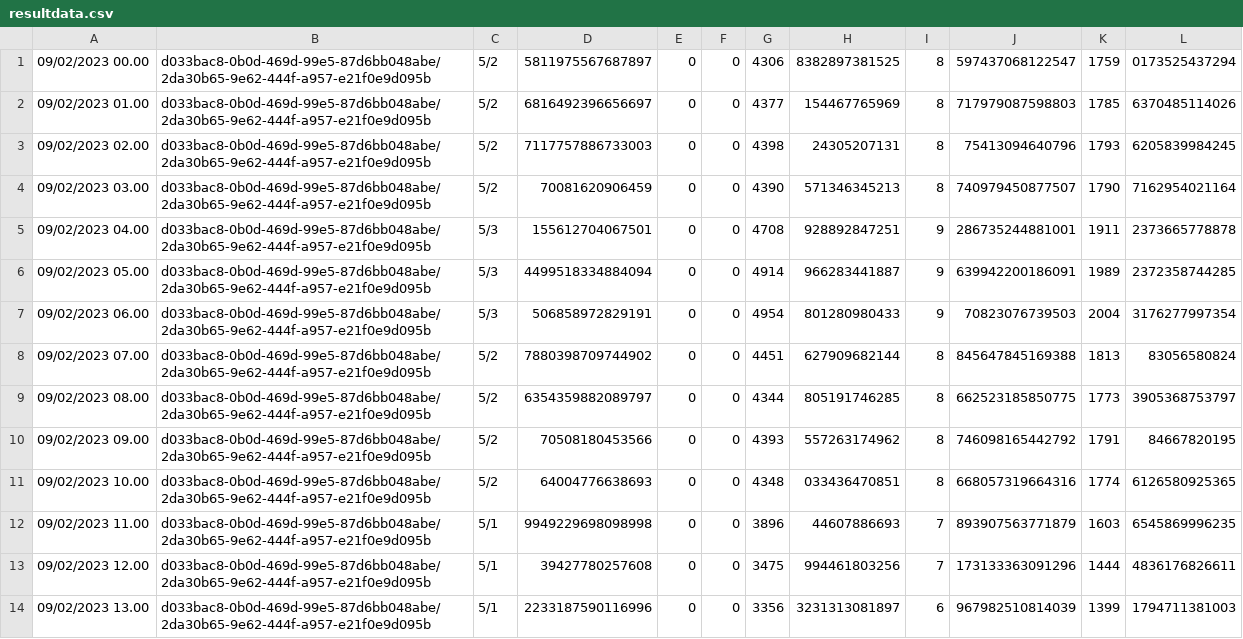
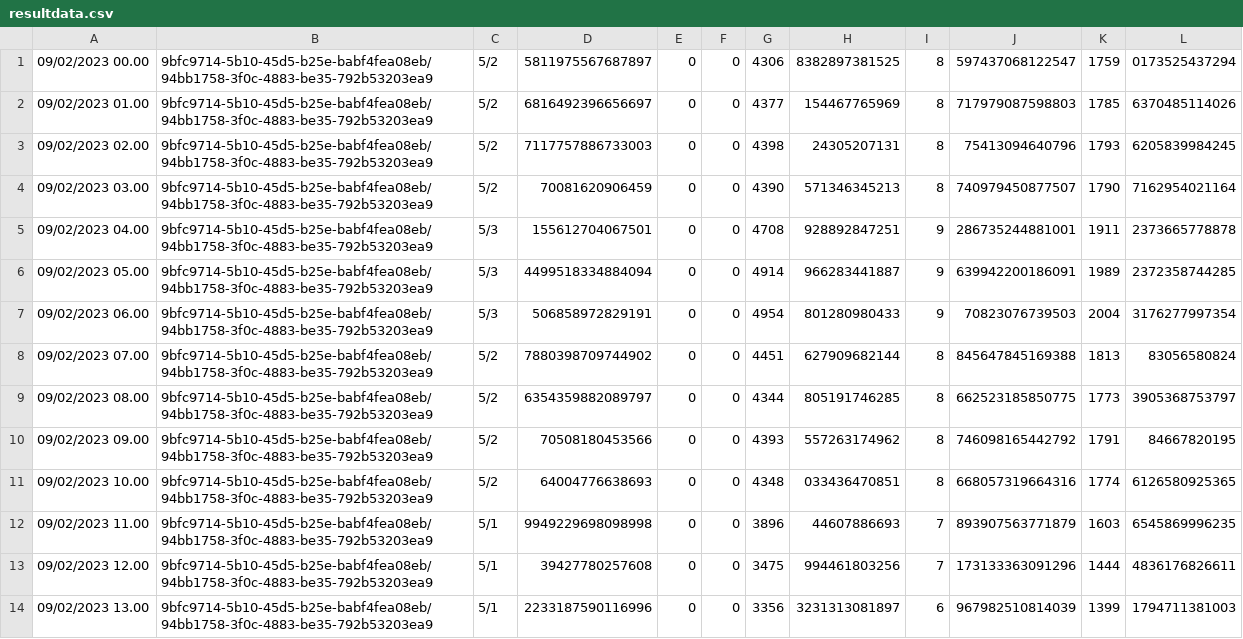
Before and after one commit to 2nd-Semester-Project/heat-production-optimization, a CSV file: HeatOptimiser/data/resultdata.csv, drawn as a sheet; only a part is shown; the diff covers the shown part only.

```diff
--- a/HeatOptimiser/data/resultdata.csv
+++ b/HeatOptimiser/data/resultdata.csv
@@ -1,14 +1,14 @@
-09/02/2023 00.00, d033bac8-0b0d-469d-99e5-87d6bb048abe/2da30b65-9e62-444f-a957-e21f0e9d095b, 5/2,5811975567687897, 0, 0, 4306,8382897381525, 8,597437068122547, 1759,0173525437294
-09/02/2023 01.00, d033bac8-0b0d-469d-99e5-87d6bb048abe/2da30b65-9e62-444f-a957-e21f0e9d095b, 5/2,6816492396656697, 0, 0, 4377,154467765969, 8,717979087598803, 1785,6370485114026
-09/02/2023 02.00, d033bac8-0b0d-469d-99e5-87d6bb048abe/2da30b65-9e62-444f-a957-e21f0e9d095b, 5/2,7117757886733003, 0, 0, 4398,24305207131, 8,75413094640796, 1793,6205839984245
-09/02/2023 03.00, d033bac8-0b0d-469d-99e5-87d6bb048abe/2da30b65-9e62-444f-a957-e21f0e9d095b, 5/2,70081620906459, 0, 0, 4390,571346345213, 8,740979450877507, 1790,7162954021164
-09/02/2023 04.00, d033bac8-0b0d-469d-99e5-87d6bb048abe/2da30b65-9e62-444f-a957-e21f0e9d095b, 5/3,155612704067501, 0, 0, 4708,928892847251, 9,286735244881001, 1911,2373665778878
-09/02/2023 05.00, d033bac8-0b0d-469d-99e5-87d6bb048abe/2da30b65-9e62-444f-a957-e21f0e9d095b, 5/3,4499518334884094, 0, 0, 4914,966283441887, 9,639942200186091, 1989,2372358744285
-09/02/2023 06.00, d033bac8-0b0d-469d-99e5-87d6bb048abe/2da30b65-9e62-444f-a957-e21f0e9d095b, 5/3,506858972829191, 0, 0, 4954,801280980433, 9,70823076739503, 2004,3176277997354
-09/02/2023 07.00, d033bac8-0b0d-469d-99e5-87d6bb048abe/2da30b65-9e62-444f-a957-e21f0e9d095b, 5/2,7880398709744902, 0, 0, 4451,627909682144, 8,845647845169388, 1813,83056580824
-09/02/2023 08.00, d033bac8-0b0d-469d-99e5-87d6bb048abe/2da30b65-9e62-444f-a957-e21f0e9d095b, 5/2,6354359882089797, 0, 0, 4344,805191746285, 8,662523185850775, 1773,3905368753797
-09/02/2023 09.00, d033bac8-0b0d-469d-99e5-87d6bb048abe/2da30b65-9e62-444f-a957-e21f0e9d095b, 5/2,70508180453566, 0, 0, 4393,557263174962, 8,746098165442792, 1791,84667820195
-09/02/2023 10.00, d033bac8-0b0d-469d-99e5-87d6bb048abe/2da30b65-9e62-444f-a957-e21f0e9d095b, 5/2,64004776638693, 0, 0, 4348,033436470851, 8,668057319664316, 1774,6126580925365
-09/02/2023 11.00, d033bac8-0b0d-469d-99e5-87d6bb048abe/2da30b65-9e62-444f-a957-e21f0e9d095b, 5/1,9949229698098998, 0, 0, 3896,44607886693, 7,893907563771879, 1603,6545869996235
-09/02/2023 12.00, d033bac8-0b0d-469d-99e5-87d6bb048abe/2da30b65-9e62-444f-a957-e21f0e9d095b, 5/1,39427780257608, 0, 0, 3475,994461803256, 7,173133363091296, 1444,4836176826611
-09/02/2023 13.00, d033bac8-0b0d-469d-99e5-87d6bb048abe/2da30b65-9e62-444f-a957-e21f0e9d095b, 5/1,2233187590116996, 0, 0, 3356,3231313081897, 6,967982510814039, 1399,1794711381003
+09/02/2023 00.00, 9bfc9714-5b10-45d5-b25e-babf4fea08eb/94bb1758-3f0c-4883-be35-792b53203ea9, 5/2,5811975567687897, 0, 0, 4306,8382897381525, 8,597437068122547, 1759,0173525437294
+09/02/2023 01.00, 9bfc9714-5b10-45d5-b25e-babf4fea08eb/94bb1758-3f0c-4883-be35-792b53203ea9, 5/2,6816492396656697, 0, 0, 4377,154467765969, 8,717979087598803, 1785,6370485114026
+09/02/2023 02.00, 9bfc9714-5b10-45d5-b25e-babf4fea08eb/94bb1758-3f0c-4883-be35-792b53203ea9, 5/2,7117757886733003, 0, 0, 4398,24305207131, 8,75413094640796, 1793,6205839984245
+09/02/2023 03.00, 9bfc9714-5b10-45d5-b25e-babf4fea08eb/94bb1758-3f0c-4883-be35-792b53203ea9, 5/2,70081620906459, 0, 0, 4390,571346345213, 8,740979450877507, 1790,7162954021164
+09/02/2023 04.00, 9bfc9714-5b10-45d5-b25e-babf4fea08eb/94bb1758-3f0c-4883-be35-792b53203ea9, 5/3,155612704067501, 0, 0, 4708,928892847251, 9,286735244881001, 1911,2373665778878
+09/02/2023 05.00, 9bfc9714-5b10-45d5-b25e-babf4fea08eb/94bb1758-3f0c-4883-be35-792b53203ea9, 5/3,4499518334884094, 0, 0, 4914,966283441887, 9,639942200186091, 1989,2372358744285
+09/02/2023 06.00, 9bfc9714-5b10-45d5-b25e-babf4fea08eb/94bb1758-3f0c-4883-be35-792b53203ea9, 5/3,506858972829191, 0, 0, 4954,801280980433, 9,70823076739503, 2004,3176277997354
+09/02/2023 07.00, 9bfc9714-5b10-45d5-b25e-babf4fea08eb/94bb1758-3f0c-4883-be35-792b53203ea9, 5/2,7880398709744902, 0, 0, 4451,627909682144, 8,845647845169388, 1813,83056580824
+09/02/2023 08.00, 9bfc9714-5b10-45d5-b25e-babf4fea08eb/94bb1758-3f0c-4883-be35-792b53203ea9, 5/2,6354359882089797, 0, 0, 4344,805191746285, 8,662523185850775, 1773,3905368753797
+09/02/2023 09.00, 9bfc9714-5b10-45d5-b25e-babf4fea08eb/94bb1758-3f0c-4883-be35-792b53203ea9, 5/2,70508180453566, 0, 0, 4393,557263174962, 8,746098165442792, 1791,84667820195
+09/02/2023 10.00, 9bfc9714-5b10-45d5-b25e-babf4fea08eb/94bb1758-3f0c-4883-be35-792b53203ea9, 5/2,64004776638693, 0, 0, 4348,033436470851, 8,668057319664316, 1774,6126580925365
+09/02/2023 11.00, 9bfc9714-5b10-45d5-b25e-babf4fea08eb/94bb1758-3f0c-4883-be35-792b53203ea9, 5/1,9949229698098998, 0, 0, 3896,44607886693, 7,893907563771879, 1603,6545869996235
+09/02/2023 12.00, 9bfc9714-5b10-45d5-b25e-babf4fea08eb/94bb1758-3f0c-4883-be35-792b53203ea9, 5/1,39427780257608, 0, 0, 3475,994461803256, 7,173133363091296, 1444,4836176826611
+09/02/2023 13.00, 9bfc9714-5b10-45d5-b25e-babf4fea08eb/94bb1758-3f0c-4883-be35-792b53203ea9, 5/1,2233187590116996, 0, 0, 3356,3231313081897, 6,967982510814039, 1399,1794711381003
```
Also changed, not shown: 128 edited cells elsewhere in this file, 2 other files.
